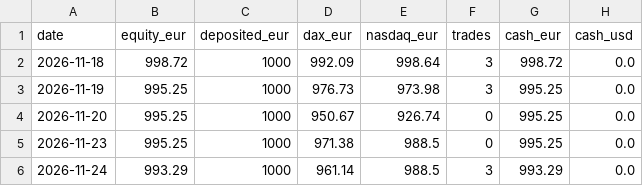
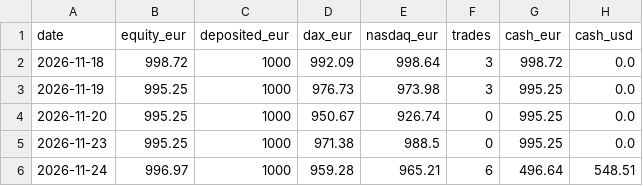
Before and after one commit to Steffeh1337/paper-trader, a CSV file: v2/live/equity.csv, drawn as a sheet.

```diff
--- a/v2/live/equity.csv
+++ b/v2/live/equity.csv
@@ -5,2 +5,2 @@ date,equity_eur,deposited_eur,dax_eur,nasdaq_eur,trades,cash_eur,cash_usd
 2026-11-23,995.25,1000,971.38,988.5,0,995.25,0.0
-2026-11-24,993.29,1000,961.14,988.5,3,993.29,0.0
+2026-11-24,996.97,1000,959.28,965.21,6,496.64,548.51
```
Also changed, not shown: v2/live/sessions.csv, v2/live/trades.csv, 7 other files.
